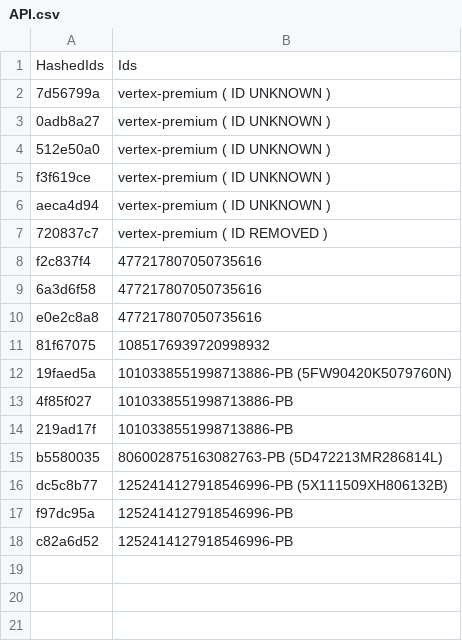
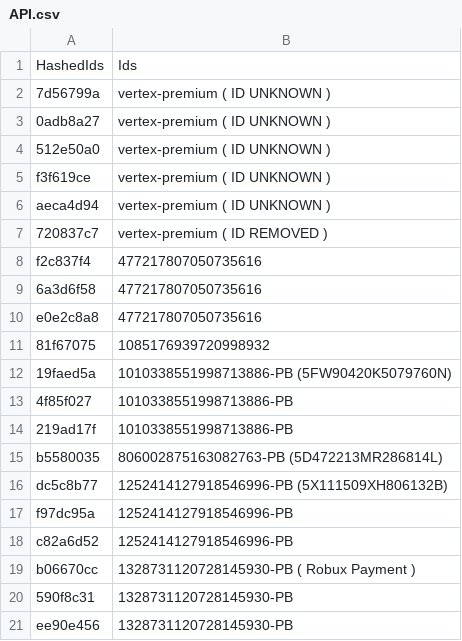
Before and after one commit to vertex-peak/API, a CSV file: API.csv, drawn as a sheet; the diff names each change by its address in the sheet, - before the commit and + after, or states it on an @@ line.

Commit message:
Update API.csv

```diff
--- a/API.csv
+++ b/API.csv
+row 19: b06670cc | 1328731120728145930-PB ( Robux Payment )
+row 20: 590f8c31 | 1328731120728145930-PB
+row 21: ee90e456 | 1328731120728145930-PB
```
